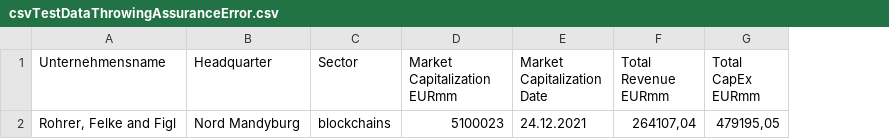
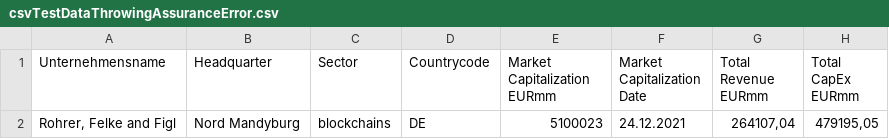
Before and after one commit to d-fine/Dataland, a CSV file: testing/data/csvTestDataThrowingAssuranceError.csv, drawn as a sheet; only a part is shown; the diff names each change by its address in the sheet, - before the commit and + after, or states it on an @@ line.

```diff
--- a/testing/data/csvTestDataThrowingAssuranceError.csv
+++ b/testing/data/csvTestDataThrowingAssuranceError.csv
+column D (Countrycode), row 2: DE
```
Also changed, not shown: testing/data/csvTestData.csv, testing/data/csvTestDataCornerCases.csv, 12 other files.
